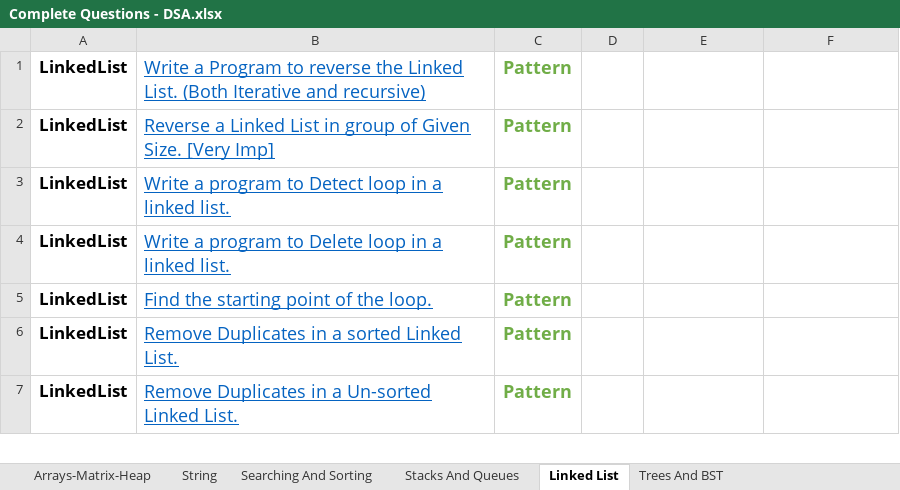
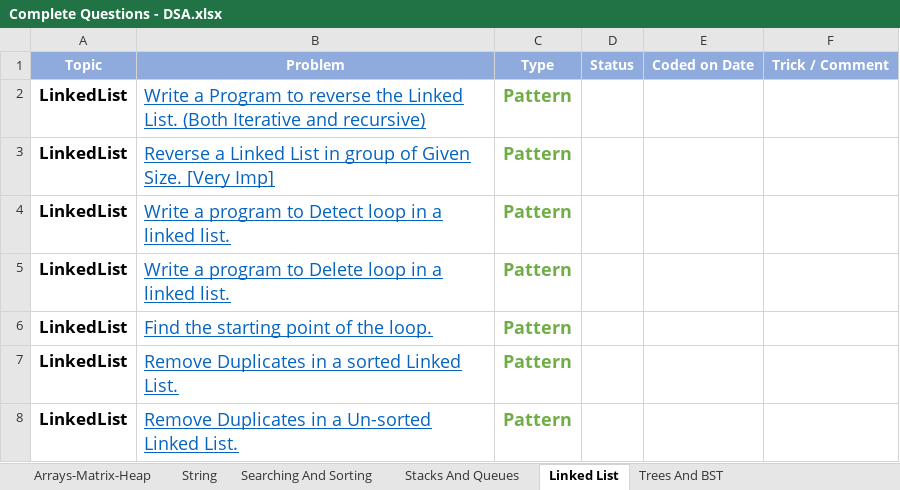
Before and after one commit to kpahlajani/Plan, an Excel workbook: Complete Questions - DSA.xlsx, sheet Linked List, drawn as a sheet; only a part is shown; values as stored, in another font and other column widths than the file's, no borders; table styles not drawn; the diff names each change by its address in the sheet, - before the commit and + after, or states it on an @@ line.

```diff
--- a/Complete Questions - DSA.xlsx (sheet Linked List)
+++ b/Complete Questions - DSA.xlsx (sheet Linked List)
+row 1: Topic | Problem | Type | Status | Coded on Date | Trick / Comment
```
Also changed, not shown: sheet Bit Manipulation, sheet Trees And BST, sheet Graph & Backtracking Algorithms, sheet Greedy And DP, sheet Arrays-Matrix-Heap, sheet Searching And Sorting, 2 more sheets, other sheet tabs.
